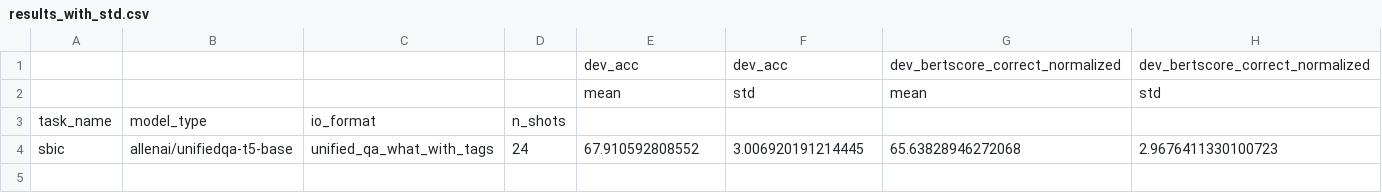
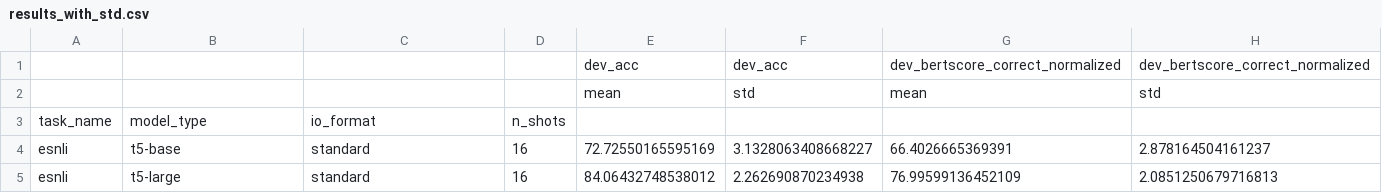
Before and after one commit to SanniM3/predicitons_with_explanations, a CSV file: out/results_with_std.csv, drawn as a sheet; removed rows and columns are numbered as before the commit, all else as after; the diff names each change by its address in the sheet, - before the commit and + after, or states it on an @@ line.

Commit message:
results for t5 with lora r8 and qv

```diff
--- a/out/results_with_std.csv
+++ b/out/results_with_std.csv
-row 4: sbic | allenai/unifiedqa-t5-base | unified_qa_what_with_tags | 24 | 67.910592808552 | 3.006920191214445 | 65.63828946272068 | 2.9676411330100723
+row 4: esnli | t5-base | standard | 16 | 72.72550165595169 | 3.1328063408668227 | 66.4026665369391 | 2.878164504161237
+row 5: esnli | t5-large | standard | 16 | 84.06432748538012 | 2.262690870234938 | 76.99599136452109 | 2.0851250679716813
```
Also changed, not shown: 2 other files.
